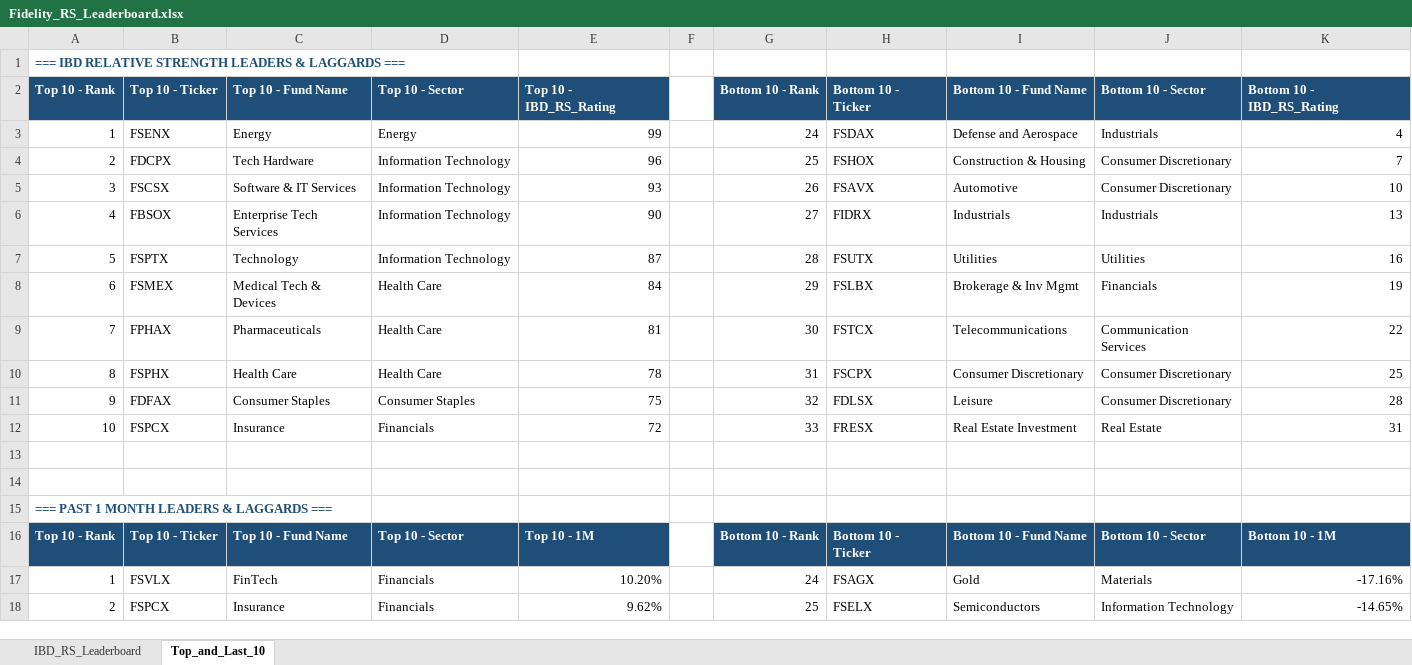
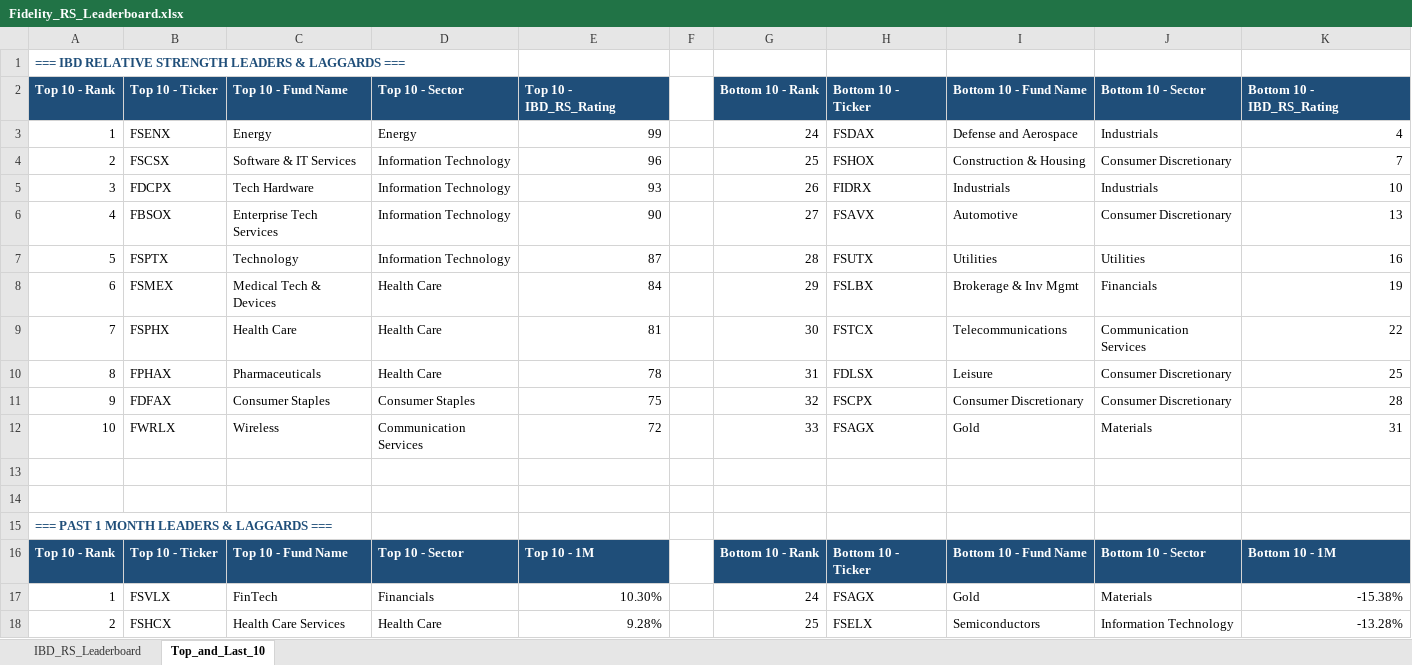
Before and after one commit to Jamesssurfer/Fidelity-Sector-Tracker, an Excel workbook: Fidelity_RS_Leaderboard.xlsx, sheet Top_and_Last_10, drawn as a sheet; only a part is shown; values as stored, in another font and other column widths than the file's, no borders; formulas without a stored value are shown as written; the diff covers the shown part only; the diff names each change by its address in the sheet, - before the commit and + after, or states it on an @@ line.

```diff
--- a/Fidelity_RS_Leaderboard.xlsx (sheet Top_and_Last_10)
+++ b/Fidelity_RS_Leaderboard.xlsx (sheet Top_and_Last_10)
-B4: FDCPX
+B4: FSCSX
-C4: Tech Hardware
+C4: Software & IT Services
-B5: FSCSX
+B5: FDCPX
-C5: Software & IT Services
+C5: Tech Hardware
-H5: FSAVX
+H5: FIDRX
-I5: Automotive
+I5: Industrials
-J5: Consumer Discretionary
+J5: Industrials
-H6: FIDRX
+H6: FSAVX
-I6: Industrials
+I6: Automotive
-J6: Industrials
+J6: Consumer Discretionary
-B9: FPHAX
+B9: FSPHX
-C9: Pharmaceuticals
+C9: Health Care
-B10: FSPHX
+B10: FPHAX
-C10: Health Care
+C10: Pharmaceuticals
-H10: FSCPX
+H10: FDLSX
-I10: Consumer Discretionary
+I10: Leisure
-H11: FDLSX
+H11: FSCPX
-I11: Leisure
+I11: Consumer Discretionary
-B12: FSPCX
+B12: FWRLX
-C12: Insurance
+C12: Wireless
-D12: Financials
+D12: Communication Services
-H12: FRESX
+H12: FSAGX
-I12: Real Estate Investment
+I12: Gold
-J12: Real Estate
+J12: Materials
-E17: 10.20%
+E17: 10.30%
-K17: -17.16%
+K17: -15.38%
-B18: FSPCX
+B18: FSHCX
-C18: Insurance
+C18: Health Care Services
-D18: Financials
+D18: Health Care
-E18: 9.62%
+E18: 9.28%
-K18: -14.65%
+K18: -13.28%
```
Also changed, not shown: 6 added rows, 6 removed rows and 170 edited cells elsewhere in this sheet, sheet IBD_RS_Leaderboard.
